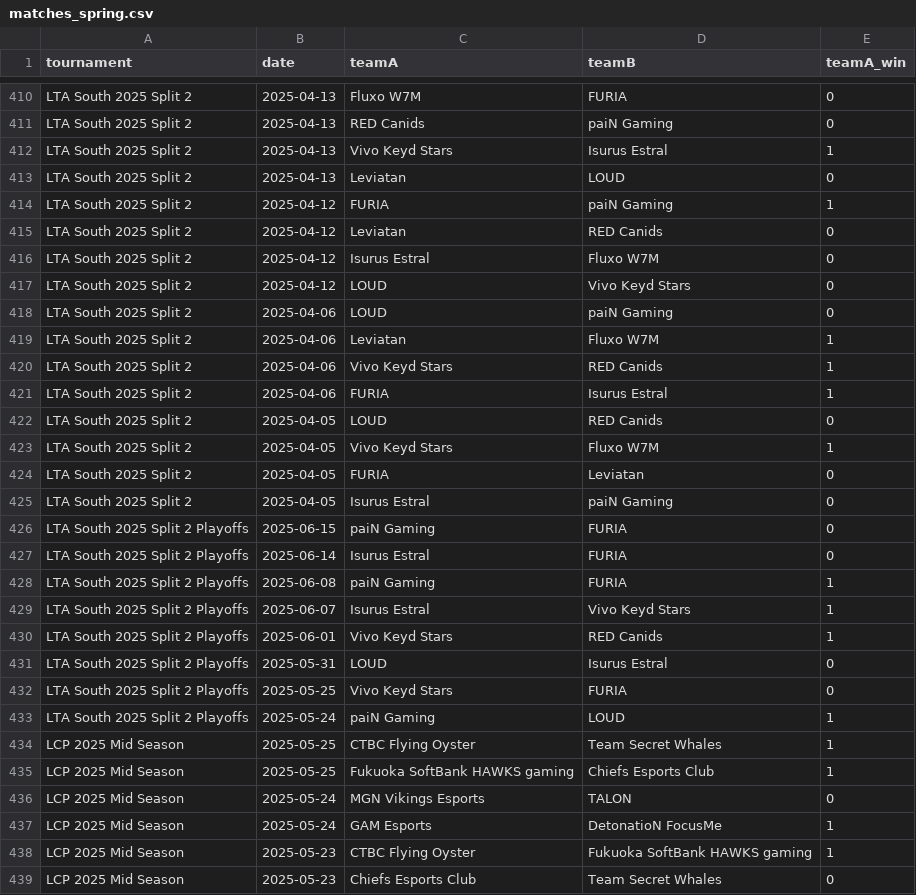
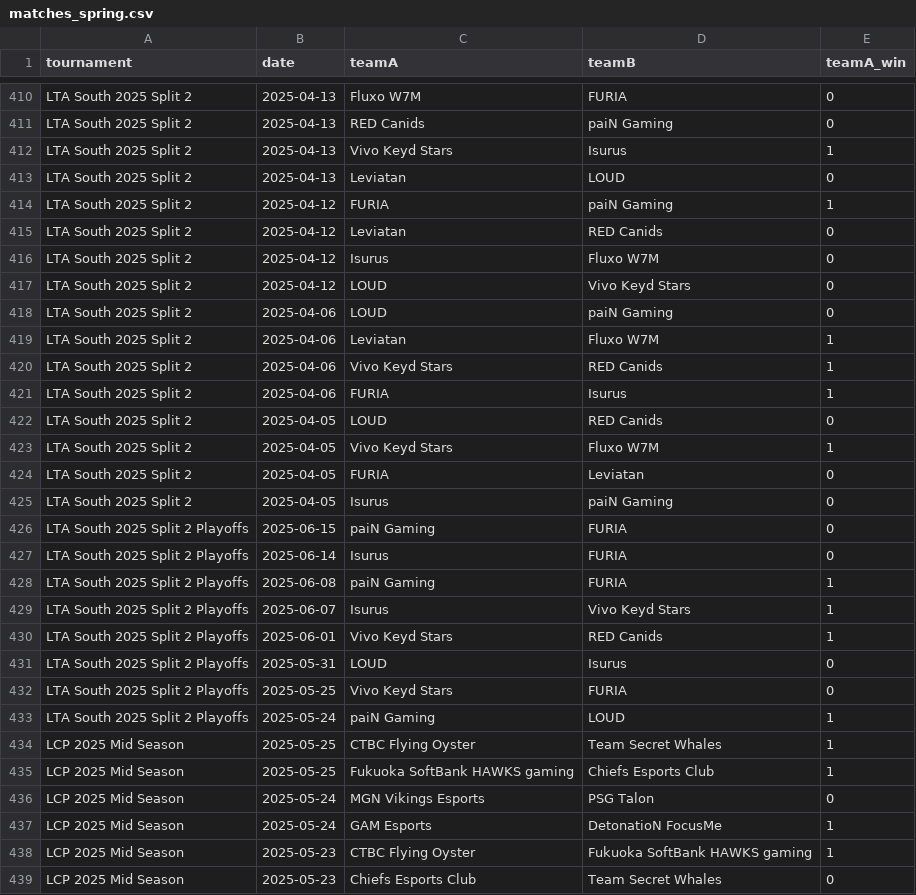
Before and after one commit to pavlila/lol-worlds-2025-predict, a CSV file: data/cleaned/matches_spring.csv, drawn as a sheet; only a part is shown, gaps mark what is left out; the diff covers the shown part only.

```diff
--- a/data/cleaned/matches_spring.csv
+++ b/data/cleaned/matches_spring.csv
@@ -411,3 +411,3 @@ LTA South 2025 Split 2;2025-04-13;Fluxo W7M;FURIA;0
 LTA South 2025 Split 2;2025-04-13;RED Canids;paiN Gaming;0
-LTA South 2025 Split 2;2025-04-13;Vivo Keyd Stars;Isurus Estral;1
+LTA South 2025 Split 2;2025-04-13;Vivo Keyd Stars;Isurus;1
 LTA South 2025 Split 2;2025-04-13;Leviatan;LOUD;0
@@ -415,3 +415,3 @@ LTA South 2025 Split 2;2025-04-12;FURIA;paiN Gaming;1
 LTA South 2025 Split 2;2025-04-12;Leviatan;RED Canids;0
-LTA South 2025 Split 2;2025-04-12;Isurus Estral;Fluxo W7M;0
+LTA South 2025 Split 2;2025-04-12;Isurus;Fluxo W7M;0
 LTA South 2025 Split 2;2025-04-12;LOUD;Vivo Keyd Stars;0
@@ -420,3 +420,3 @@ LTA South 2025 Split 2;2025-04-06;Leviatan;Fluxo W7M;1
 LTA South 2025 Split 2;2025-04-06;Vivo Keyd Stars;RED Canids;1
-LTA South 2025 Split 2;2025-04-06;FURIA;Isurus Estral;1
+LTA South 2025 Split 2;2025-04-06;FURIA;Isurus;1
 LTA South 2025 Split 2;2025-04-05;LOUD;RED Canids;0
@@ -424,9 +424,9 @@ LTA South 2025 Split 2;2025-04-05;Vivo Keyd Stars;Fluxo W7M;1
 LTA South 2025 Split 2;2025-04-05;FURIA;Leviatan;0
-LTA South 2025 Split 2;2025-04-05;Isurus Estral;paiN Gaming;0
+LTA South 2025 Split 2;2025-04-05;Isurus;paiN Gaming;0
 LTA South 2025 Split 2 Playoffs;2025-06-15;paiN Gaming;FURIA;0
-LTA South 2025 Split 2 Playoffs;2025-06-14;Isurus Estral;FURIA;0
+LTA South 2025 Split 2 Playoffs;2025-06-14;Isurus;FURIA;0
 LTA South 2025 Split 2 Playoffs;2025-06-08;paiN Gaming;FURIA;1
-LTA South 2025 Split 2 Playoffs;2025-06-07;Isurus Estral;Vivo Keyd Stars;1
+LTA South 2025 Split 2 Playoffs;2025-06-07;Isurus;Vivo Keyd Stars;1
 LTA South 2025 Split 2 Playoffs;2025-06-01;Vivo Keyd Stars;RED Canids;1
-LTA South 2025 Split 2 Playoffs;2025-05-31;LOUD;Isurus Estral;0
+LTA South 2025 Split 2 Playoffs;2025-05-31;LOUD;Isurus;0
 LTA South 2025 Split 2 Playoffs;2025-05-25;Vivo Keyd Stars;FURIA;0
@@ -435,3 +435,3 @@ LCP 2025 Mid Season;2025-05-25;CTBC Flying Oyster;Team Secret Whales;1
 LCP 2025 Mid Season;2025-05-25;Fukuoka SoftBank HAWKS gaming;Chiefs Esports Club;1
-LCP 2025 Mid Season;2025-05-24;MGN Vikings Esports;TALON;0
+LCP 2025 Mid Season;2025-05-24;MGN Vikings Esports;PSG Talon;0
 LCP 2025 Mid Season;2025-05-24;GAM Esports;DetonatioN FocusMe;1
```
Also changed, not shown: 17 edited cells elsewhere in this file, data/cleaned/matches_summer.csv, data/cleaned/matches_winter.csv, 23 other files.
